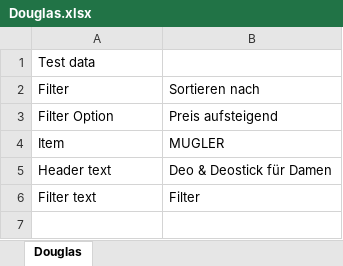
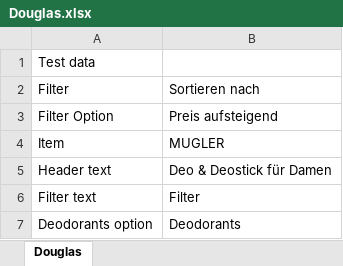
Before and after one commit to Niraj8252/Douglas, an Excel workbook: target/test-classes/Douglas.xlsx, sheet Douglas, drawn as a sheet; values as stored, in another font and other column widths than the file's, no borders; the diff names each change by its address in the sheet, - before the commit and + after, or states it on an @@ line.

```diff
--- a/target/test-classes/Douglas.xlsx (sheet Douglas)
+++ b/target/test-classes/Douglas.xlsx (sheet Douglas)
+row 7: Deodorants option | Deodorants
```
Also changed, not shown: 34 other files.
